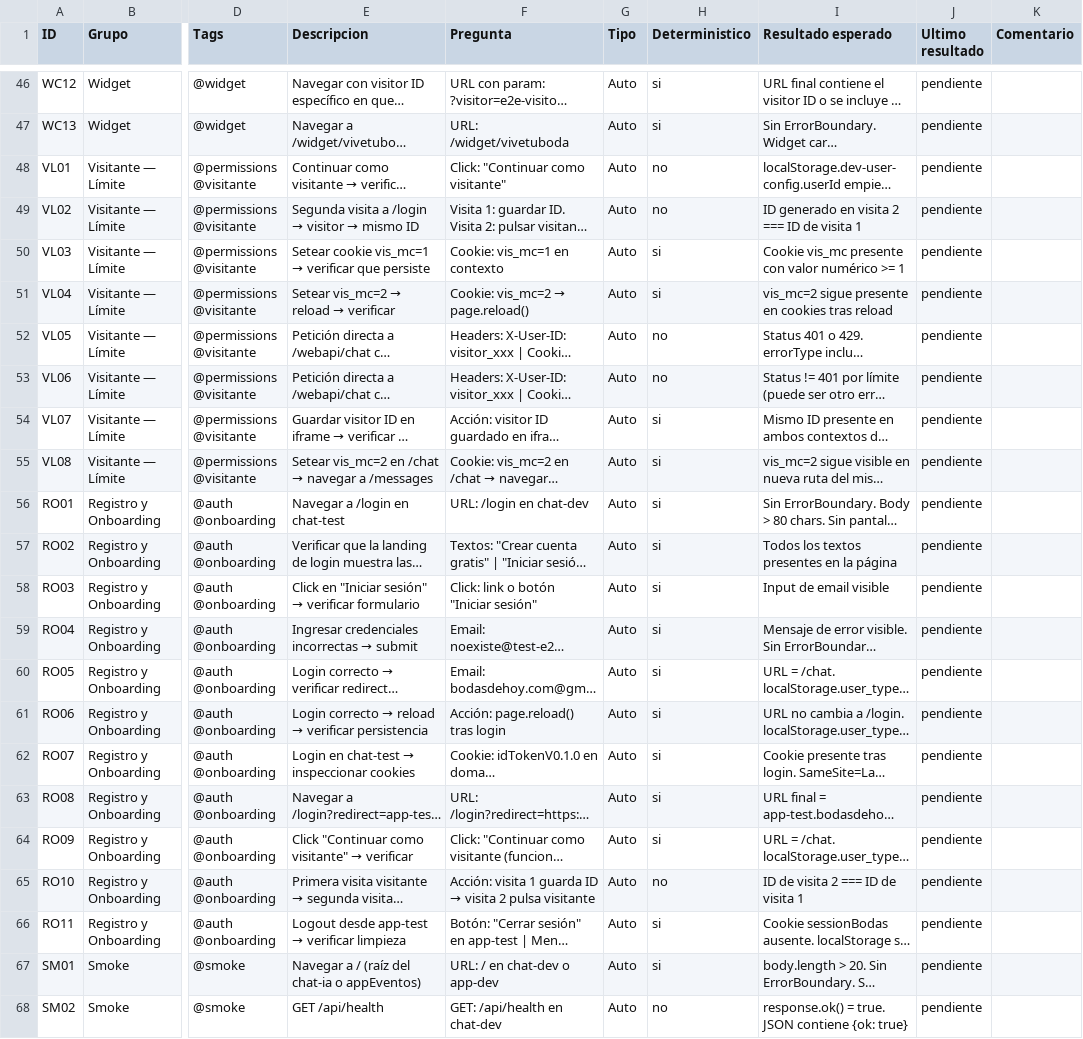
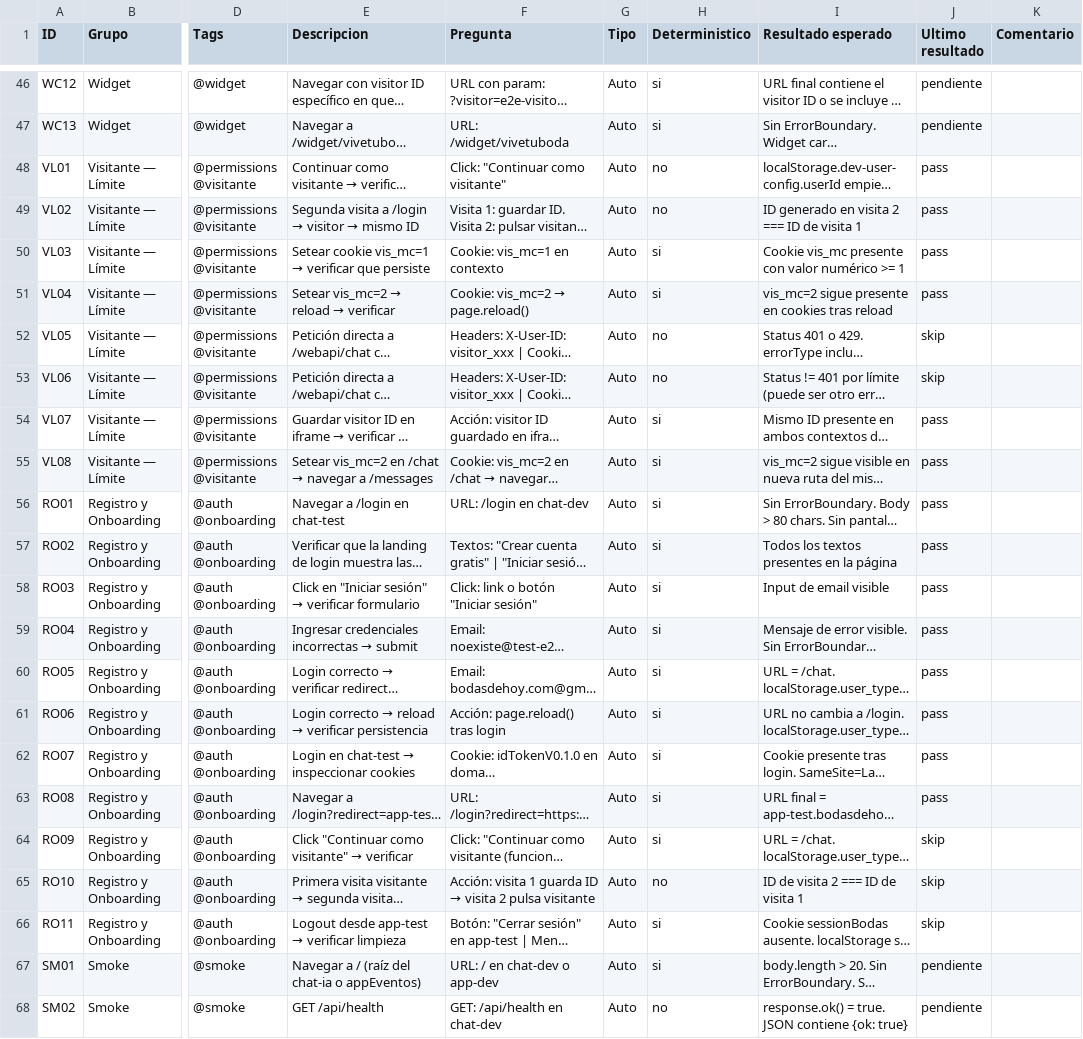
Before and after one commit to marketingsoluciones/AppBodasdehoy.com, a TSV file: e2e-app/TEST-CATALOG.tsv, drawn as a sheet; only a part is shown, gaps mark what is left out; long unchanged cells end in …; the diff names each change by its address in the sheet, - before the commit and + after, or states it on an @@ line.

```diff
--- a/e2e-app/TEST-CATALOG.tsv
+++ b/e2e-app/TEST-CATALOG.tsv
-J48:J51 (Ultimo resultado): pendiente
+J48:J51 (Ultimo resultado): pass
-J52:J53 (Ultimo resultado): pendiente
+J52:J53 (Ultimo resultado): skip
-J54:J63 (Ultimo resultado): pendiente
+J54:J63 (Ultimo resultado): pass
-J64:J66 (Ultimo resultado): pendiente
+J64:J66 (Ultimo resultado): skip
```
Also changed, not shown: 2 other files.
